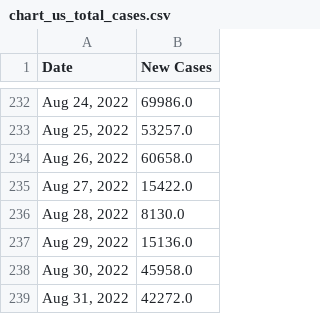
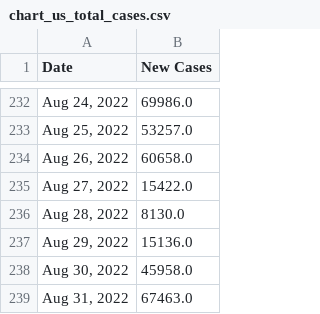
Before and after one commit to Pasin3ru/Tracking-COVID-19, a CSV file: _data/chart_us_total_cases.csv, drawn as a sheet; only a part is shown, gaps mark what is left out.

```diff
--- a/_data/chart_us_total_cases.csv
+++ b/_data/chart_us_total_cases.csv
@@ -238,2 +238,2 @@ Date,New Cases
 "Aug 30, 2022",45958.0
-"Aug 31, 2022",42272.0
+"Aug 31, 2022",67463.0
```
Also changed, not shown: _data/chart_us_total_deaths.csv, 5 other files.
